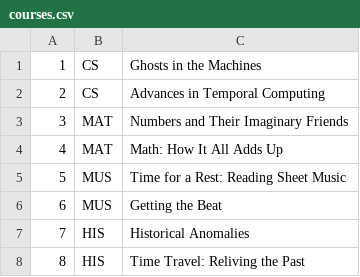
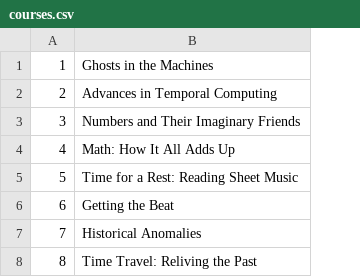
Before and after one commit to kyleMeyers/class_schedule, a CSV file: classSchedulePersistence/src/classSchedule/persist/res/courses.csv, drawn as a sheet; the diff names each change by its address in the sheet, - before the commit and + after, or states it on an @@ line.

```diff
--- a/classSchedulePersistence/src/classSchedule/persist/res/courses.csv
+++ b/classSchedulePersistence/src/classSchedule/persist/res/courses.csv
-column B, rows 1-8: CS | CS | MAT | MAT | MUS | MUS | HIS | HIS
```
Also changed, not shown: 3 other files.
